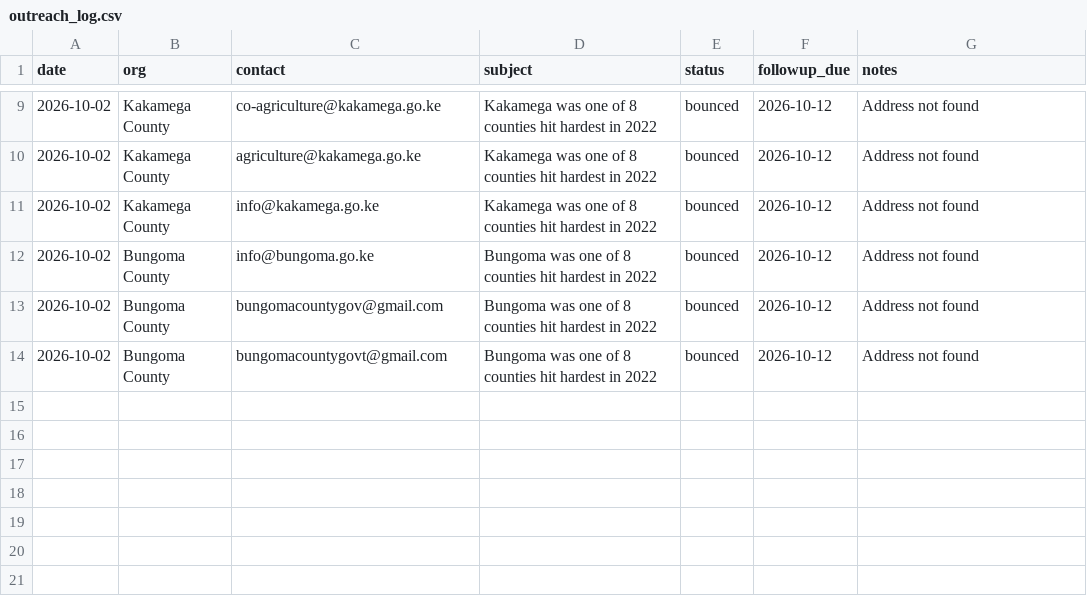
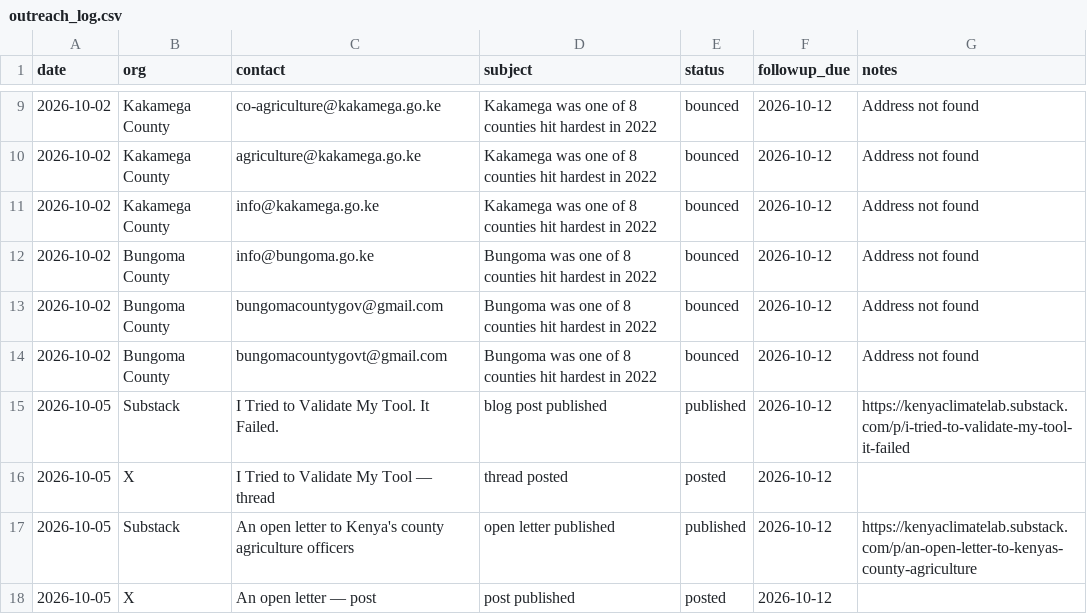
Before and after one commit to alexharonyandega-dev/kenya-climate-data-lab, a CSV file: metrics/outreach_log.csv, drawn as a sheet; only a part is shown, gaps mark what is left out; the diff names each change by its address in the sheet, - before the commit and + after, or states it on an @@ line.

Commit message:
docs: log blog post and open letter — Week 5 published artifacts

```diff
--- a/metrics/outreach_log.csv
+++ b/metrics/outreach_log.csv
+row 15: 2026-10-05 | Substack | I Tried to Validate My Tool. It Failed. | blog post published | published | 2026-10-12 | https://kenyaclimatelab.substack.com/p/i-tried-to-validate-my-tool-it-failed
+row 16: 2026-10-05 | X | I Tried to Validate My Tool — thread | thread posted | posted | 2026-10-12
+row 17: 2026-10-05 | Substack | An open letter to Kenya's county agriculture officers | open letter published | published | 2026-10-12 | https://kenyaclimatelab.substack.com/p/an-open-letter-to-kenyas-county-agriculture
+row 18: 2026-10-05 | X | An open letter — post | post published | posted | 2026-10-12
```
